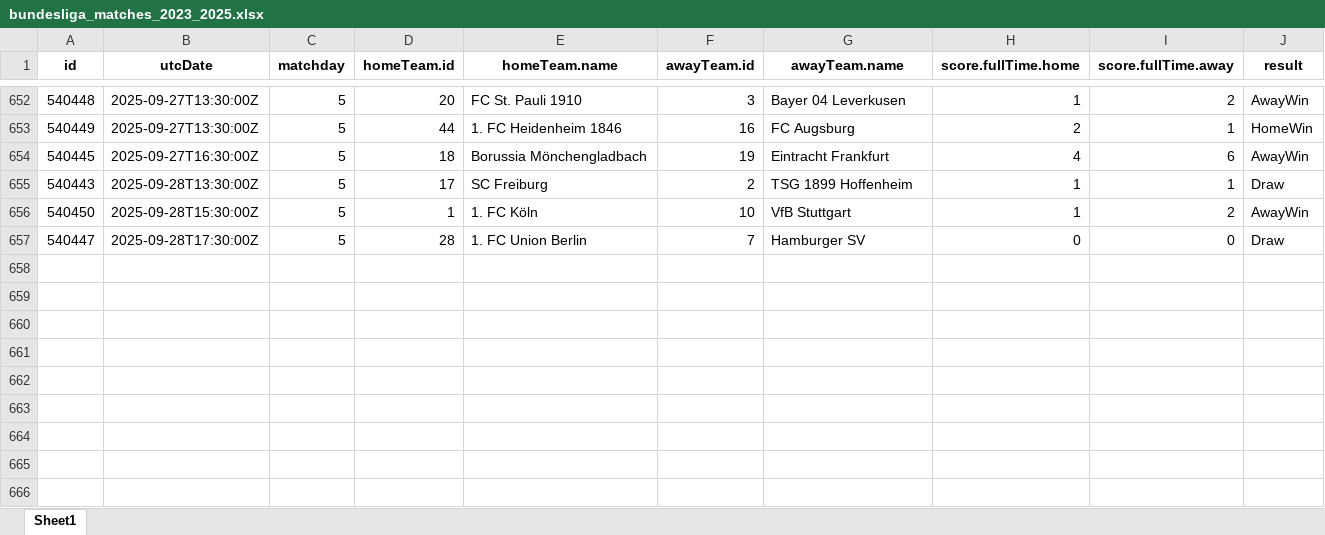
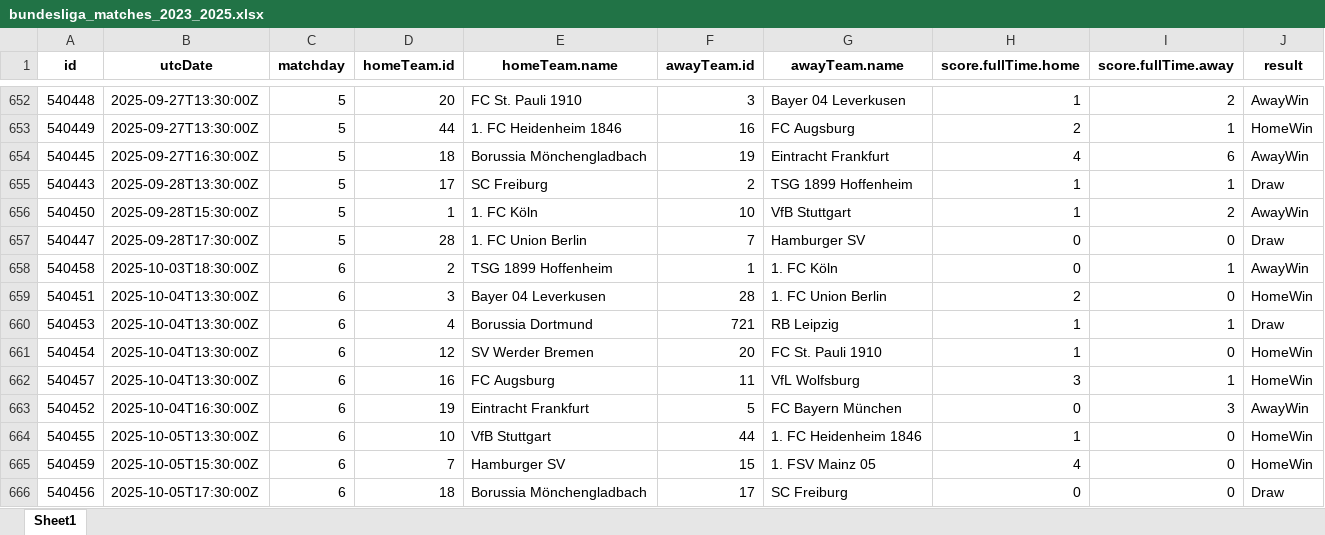
Before and after one commit to canselpera-dev/bundesliga-forecast, an Excel workbook: data/bundesliga_matches_2023_2025.xlsx, sheet Sheet1, drawn as a sheet; only a part is shown, gaps mark what is left out; values as stored, in another font and other column widths than the file's, no borders; the diff names each change by its address in the sheet, - before the commit and + after, or states it on an @@ line.

```diff
--- a/data/bundesliga_matches_2023_2025.xlsx (sheet Sheet1)
+++ b/data/bundesliga_matches_2023_2025.xlsx (sheet Sheet1)
+row 658: 540458 | 2025-10-03T18:30:00Z | 6 | 2 | TSG 1899 Hoffenheim | 1 | 1. FC Köln | 0 | 1 | AwayWin
+row 659: 540451 | 2025-10-04T13:30:00Z | 6 | 3 | Bayer 04 Leverkusen | 28 | 1. FC Union Berlin | 2 | 0 | HomeWin
+row 660: 540453 | 2025-10-04T13:30:00Z | 6 | 4 | Borussia Dortmund | 721 | RB Leipzig | 1 | 1 | Draw
+row 661: 540454 | 2025-10-04T13:30:00Z | 6 | 12 | SV Werder Bremen | 20 | FC St. Pauli 1910 | 1 | 0 | HomeWin
+row 662: 540457 | 2025-10-04T13:30:00Z | 6 | 16 | FC Augsburg | 11 | VfL Wolfsburg | 3 | 1 | HomeWin
+row 663: 540452 | 2025-10-04T16:30:00Z | 6 | 19 | Eintracht Frankfurt | 5 | FC Bayern München | 0 | 3 | AwayWin
+row 664: 540455 | 2025-10-05T13:30:00Z | 6 | 10 | VfB Stuttgart | 44 | 1. FC Heidenheim 1846 | 1 | 0 | HomeWin
+row 665: 540459 | 2025-10-05T15:30:00Z | 6 | 7 | Hamburger SV | 15 | 1. FSV Mainz 05 | 4 | 0 | HomeWin
+row 666: 540456 | 2025-10-05T17:30:00Z | 6 | 18 | Borussia Mönchengladbach | 17 | SC Freiburg | 0 | 0 | Draw
```
Also changed, not shown: data/bundesliga_final_dataset.xlsx, data/bundesliga_matches_2023_2025_final_fe.xlsx, 22 other files.
